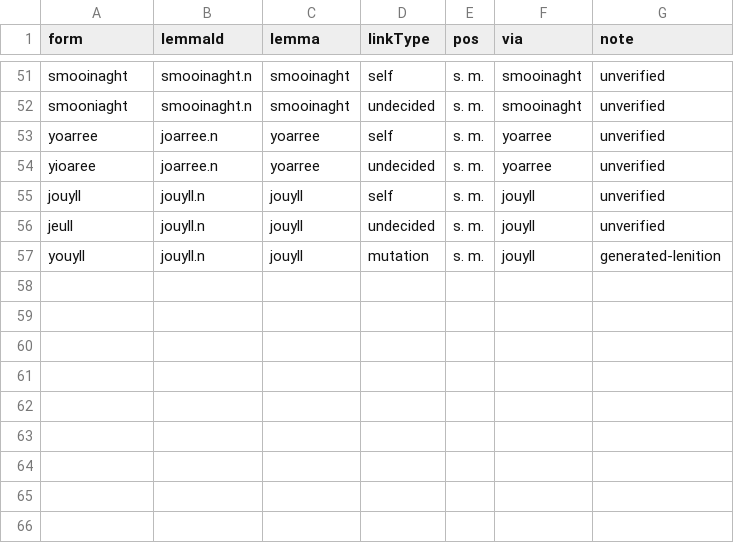
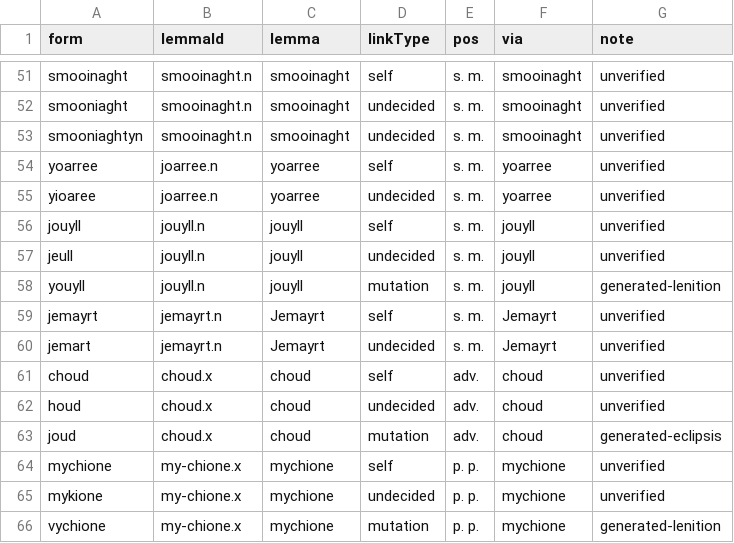
Before and after one commit to david-allison/manx-lemma-data, a TSV file: vocab.tsv, drawn as a sheet; only a part is shown, gaps mark what is left out.

```diff
--- a/vocab.tsv
+++ b/vocab.tsv
@@ -52,2 +52,3 @@ smooinaght	smooinaght.n	smooinaght	self	s. m.	smooinaght	unverified
 smooniaght	smooinaght.n	smooinaght	undecided	s. m.	smooinaght	unverified
+smooniaghtyn	smooinaght.n	smooinaght	undecided	s. m.	smooinaght	unverified
 yoarree	joarree.n	yoarree	self	s. m.	yoarree	unverified
@@ -57 +58,9 @@ jeull	jouyll.n	jouyll	undecided	s. m.	jouyll	unverified
 youyll	jouyll.n	jouyll	mutation	s. m.	jouyll	generated-lenition
+jemayrt	jemayrt.n	Jemayrt	self	s. m.	Jemayrt	unverified
+jemart	jemayrt.n	Jemayrt	undecided	s. m.	Jemayrt	unverified
+choud	choud.x	choud	self	adv.	choud	unverified
+houd	choud.x	choud	undecided	adv.	choud	unverified
+joud	choud.x	choud	mutation	adv.	choud	generated-eclipsis
+mychione	my-chione.x	mychione	self	p. p.	mychione	unverified
+mykione	my-chione.x	mychione	undecided	p. p.	mychione	unverified
+vychione	my-chione.x	mychione	mutation	p. p.	mychione	generated-lenition
```
Also changed, not shown: names.tsv.
